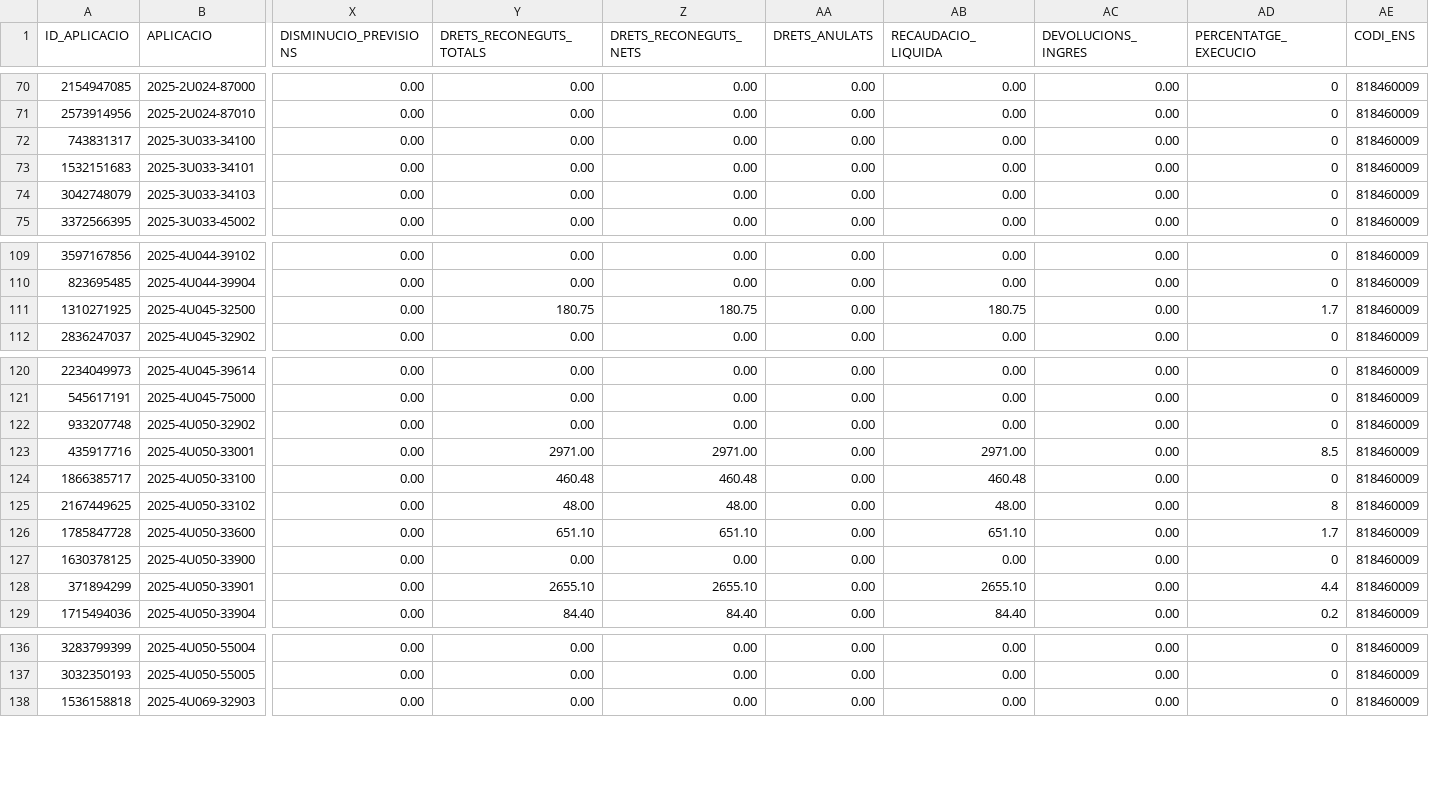
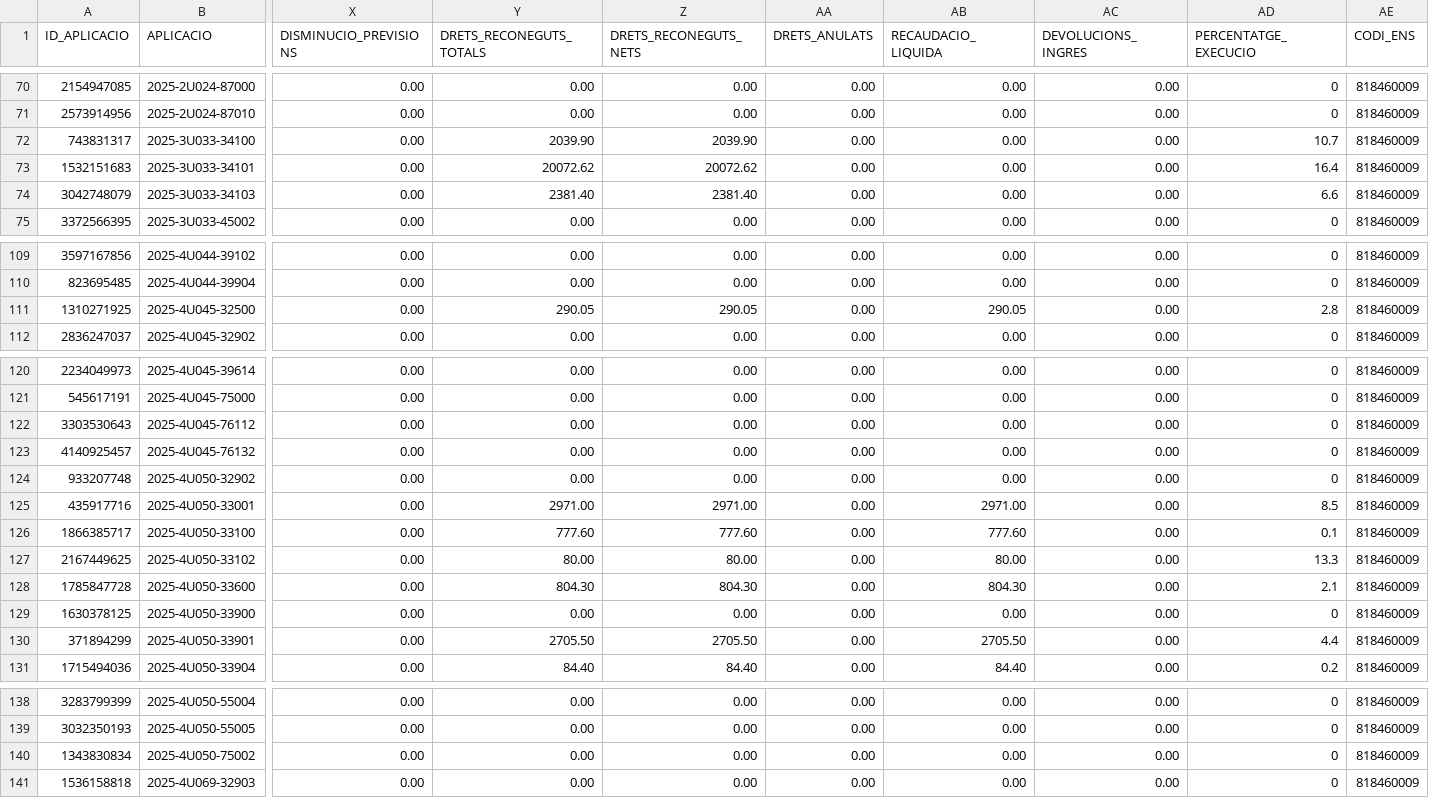
Before and after one commit to ajrubi/opendata, a CSV file: datasets/csv/economia_pressupost_ingressos.csv, drawn as a sheet; only a part is shown, gaps mark what is left out; addresses are those after the commit; rows hold the shown columns only; the diff covers the shown part only; the diff names each change by its address in the sheet, - before the commit and + after, or states it on an @@ line.

Commit message:
Pujada dels datasets en data 24-01-2025

```diff
--- a/datasets/csv/economia_pressupost_ingressos.csv
+++ b/datasets/csv/economia_pressupost_ingressos.csv
-Y72 (DRETS_RECONEGUTS_TOTALS): 0.00
+Y72 (DRETS_RECONEGUTS_TOTALS): 2039.90
-Z72 (DRETS_RECONEGUTS_NETS): 0.00
+Z72 (DRETS_RECONEGUTS_NETS): 2039.90
-AD72 (PERCENTATGE_EXECUCIO): 0
+AD72 (PERCENTATGE_EXECUCIO): 10.7
-Y73 (DRETS_RECONEGUTS_TOTALS): 0.00
+Y73 (DRETS_RECONEGUTS_TOTALS): 20072.62
-Z73 (DRETS_RECONEGUTS_NETS): 0.00
+Z73 (DRETS_RECONEGUTS_NETS): 20072.62
-AD73 (PERCENTATGE_EXECUCIO): 0
+AD73 (PERCENTATGE_EXECUCIO): 16.4
-Y74 (DRETS_RECONEGUTS_TOTALS): 0.00
+Y74 (DRETS_RECONEGUTS_TOTALS): 2381.40
-Z74 (DRETS_RECONEGUTS_NETS): 0.00
+Z74 (DRETS_RECONEGUTS_NETS): 2381.40
-AD74 (PERCENTATGE_EXECUCIO): 0
+AD74 (PERCENTATGE_EXECUCIO): 6.6
-Y111 (DRETS_RECONEGUTS_TOTALS): 180.75
+Y111 (DRETS_RECONEGUTS_TOTALS): 290.05
-Z111 (DRETS_RECONEGUTS_NETS): 180.75
+Z111 (DRETS_RECONEGUTS_NETS): 290.05
-AB111 (RECAUDACIO_LIQUIDA): 180.75
+AB111 (RECAUDACIO_LIQUIDA): 290.05
-AD111 (PERCENTATGE_EXECUCIO): 1.7
+AD111 (PERCENTATGE_EXECUCIO): 2.8
+row 122: 3303530643 | 2025-4U045-76112 | 0.00 | 0.00 | 0.00 | 0.00 | 0.00 | 0.00 | 0 | 818460009
+row 123: 4140925457 | 2025-4U045-76132 | 0.00 | 0.00 | 0.00 | 0.00 | 0.00 | 0.00 | 0 | 818460009
-Y126 (DRETS_RECONEGUTS_TOTALS): 460.48
+Y126 (DRETS_RECONEGUTS_TOTALS): 777.60
-Z126 (DRETS_RECONEGUTS_NETS): 460.48
+Z126 (DRETS_RECONEGUTS_NETS): 777.60
-AB126 (RECAUDACIO_LIQUIDA): 460.48
+AB126 (RECAUDACIO_LIQUIDA): 777.60
-AD126 (PERCENTATGE_EXECUCIO): 0
+AD126 (PERCENTATGE_EXECUCIO): 0.1
-Y127 (DRETS_RECONEGUTS_TOTALS): 48.00
+Y127 (DRETS_RECONEGUTS_TOTALS): 80.00
-Z127 (DRETS_RECONEGUTS_NETS): 48.00
+Z127 (DRETS_RECONEGUTS_NETS): 80.00
-AB127 (RECAUDACIO_LIQUIDA): 48.00
+AB127 (RECAUDACIO_LIQUIDA): 80.00
-AD127 (PERCENTATGE_EXECUCIO): 8
+AD127 (PERCENTATGE_EXECUCIO): 13.3
-Y128 (DRETS_RECONEGUTS_TOTALS): 651.10
+Y128 (DRETS_RECONEGUTS_TOTALS): 804.30
-Z128 (DRETS_RECONEGUTS_NETS): 651.10
+Z128 (DRETS_RECONEGUTS_NETS): 804.30
-AB128 (RECAUDACIO_LIQUIDA): 651.10
+AB128 (RECAUDACIO_LIQUIDA): 804.30
-AD128 (PERCENTATGE_EXECUCIO): 1.7
+AD128 (PERCENTATGE_EXECUCIO): 2.1
-Y130 (DRETS_RECONEGUTS_TOTALS): 2655.10
+Y130 (DRETS_RECONEGUTS_TOTALS): 2705.50
-Z130 (DRETS_RECONEGUTS_NETS): 2655.10
+Z130 (DRETS_RECONEGUTS_NETS): 2705.50
-AB130 (RECAUDACIO_LIQUIDA): 2655.10
+AB130 (RECAUDACIO_LIQUIDA): 2705.50
+row 140: 1343830834 | 2025-4U050-75002 | 0.00 | 0.00 | 0.00 | 0.00 | 0.00 | 0.00 | 0 | 818460009
```
Also changed, not shown: 10 edited cells elsewhere in this file, datasets/csv/demografia_moviments.csv, datasets/csv/public_activitats_comercials.csv, 11 other files.
